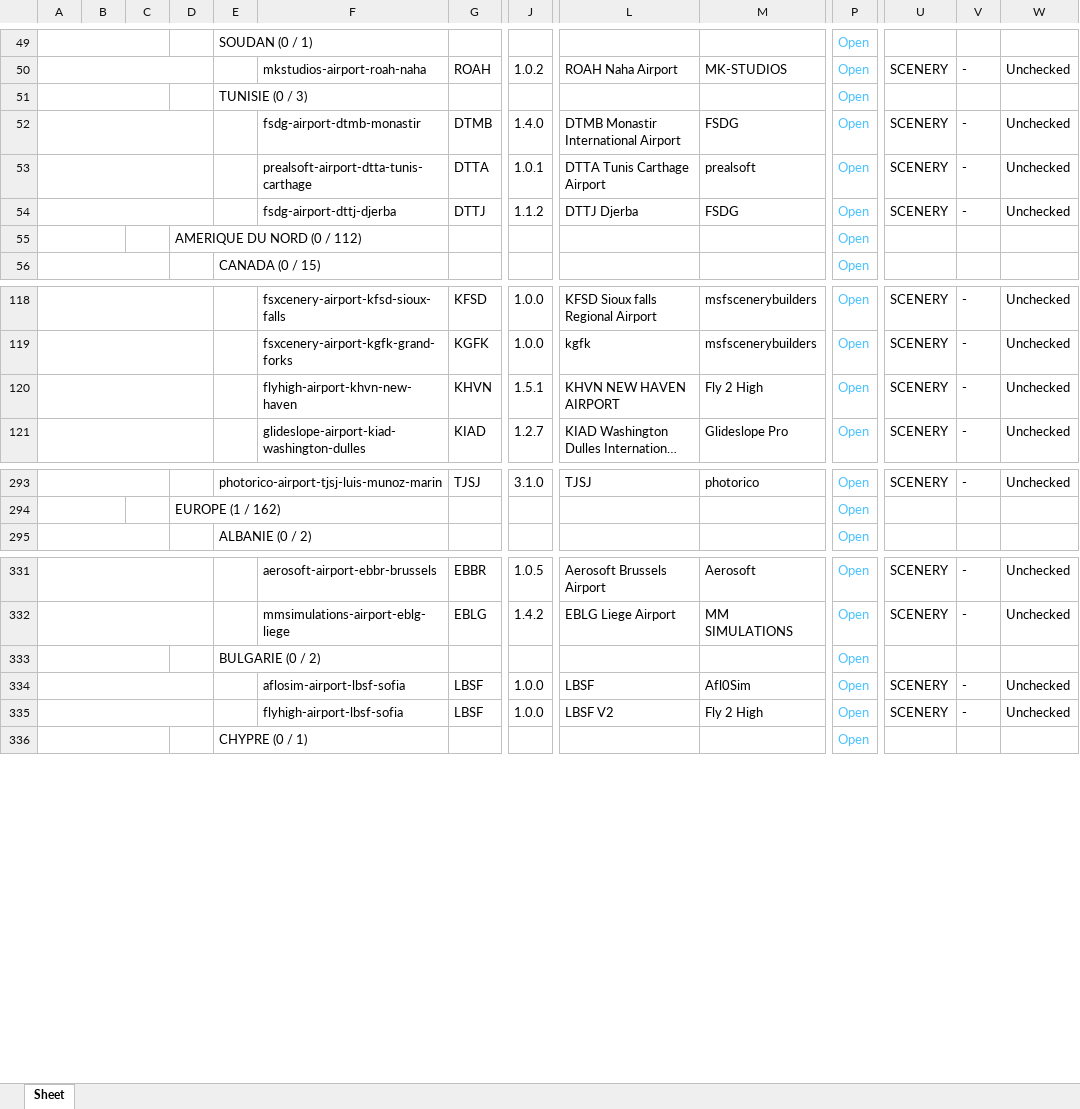
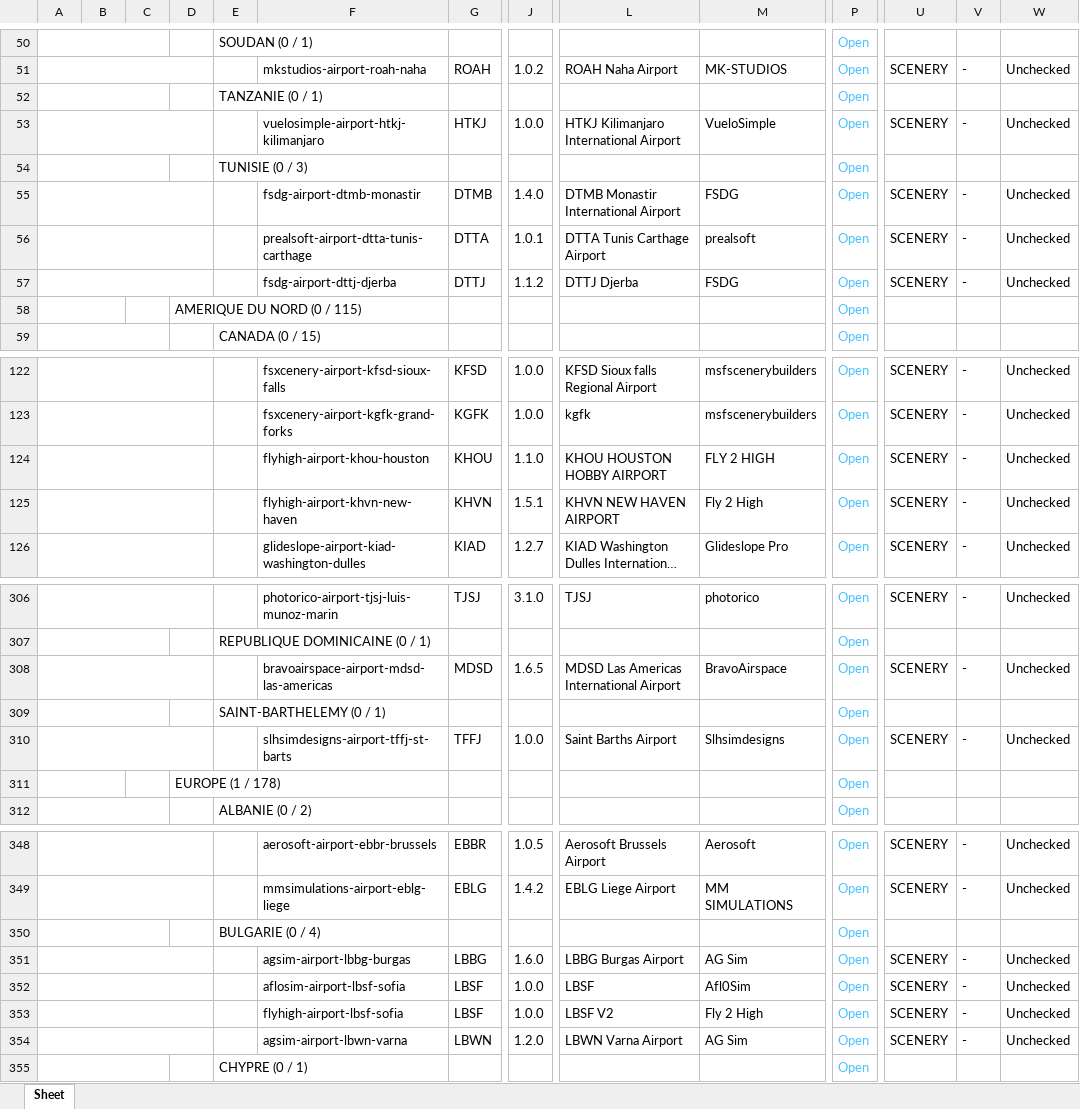
Before and after one commit to Matthisfr/journal-msfs, an Excel workbook: data/airports/Export APT 4.xlsx, sheet Sheet, drawn as a sheet; only a part is shown, gaps mark what is left out; long unchanged cells end in …; values as stored, in another font and other column widths than the file's, no borders; charts and pictures not drawn; removed rows and columns are numbered as before the commit, all else as after; rows hold the shown columns only; the diff covers the shown part only; the diff names each change by its address in the sheet, - before the commit and + after, or states it on an @@ line.

Commit message:
Ajouter 24 scenes et actualiser le classement
Export complet du 5 novembre 2026 apres import de 24 scenes, codes ICAO et associations controles. Classement Caraibes par pays et territoire inclus.

```diff
--- a/data/airports/Export APT 4.xlsx (sheet Sheet)
+++ b/data/airports/Export APT 4.xlsx (sheet Sheet)
+row 52:  |  |  |  | TANZANIE (0 / 1) |  |  |  |  |  | Open
+row 53:  |  |  |  |  | vuelosimple-airport-htkj-kilimanjaro | HTKJ | 1.0.0 | HTKJ Kilimanjaro International Airport | VueloSimple | Open | SCENERY | - | Unchecked
-D58: AMERIQUE DU NORD (0 / 112)
+D58: AMERIQUE DU NORD (0 / 115)
+row 124:  |  |  |  |  | flyhigh-airport-khou-houston | KHOU | 1.1.0 | KHOU HOUSTON HOBBY AIRPORT | FLY 2 HIGH | Open | SCENERY | - | Unchecked
-A293:C293 merged
+A306:D306 merged
-E306: photorico-airport-tjsj-luis-munoz-marin
+E306: (empty)
-E293:F293 merged
-F306: (empty)
+F306: photorico-airport-tjsj-luis-munoz-marin
+row 307:  |  |  |  | REPUBLIQUE DOMINICAINE (0 / 1) |  |  |  |  |  | Open
+row 308:  |  |  |  |  | bravoairspace-airport-mdsd-las-americas | MDSD | 1.6.5 | MDSD Las Americas International Airport | BravoAirspace | Open | SCENERY | - | Unchecked
+row 309:  |  |  |  | SAINT-BARTHELEMY (0 / 1) |  |  |  |  |  | Open
+row 310:  |  |  |  |  | slhsimdesigns-airport-tffj-st-barts | TFFJ | 1.0.0 | Saint Barths Airport | Slhsimdesigns | Open | SCENERY | - | Unchecked
-D311: EUROPE (1 / 162)
+D311: EUROPE (1 / 178)
-E350: BULGARIE (0 / 2)
+E350: BULGARIE (0 / 4)
+row 351:  |  |  |  |  | agsim-airport-lbbg-burgas | LBBG | 1.6.0 | LBBG Burgas Airport | AG Sim | Open | SCENERY | - | Unchecked
+row 354:  |  |  |  |  | agsim-airport-lbwn-varna | LBWN | 1.2.0 | LBWN Varna Airport | AG Sim | Open | SCENERY | - | Unchecked
```
Also changed, not shown: 31 added rows, 4 removed rows, 27 edited cells and merged cells elsewhere in this sheet, charts or pictures.
